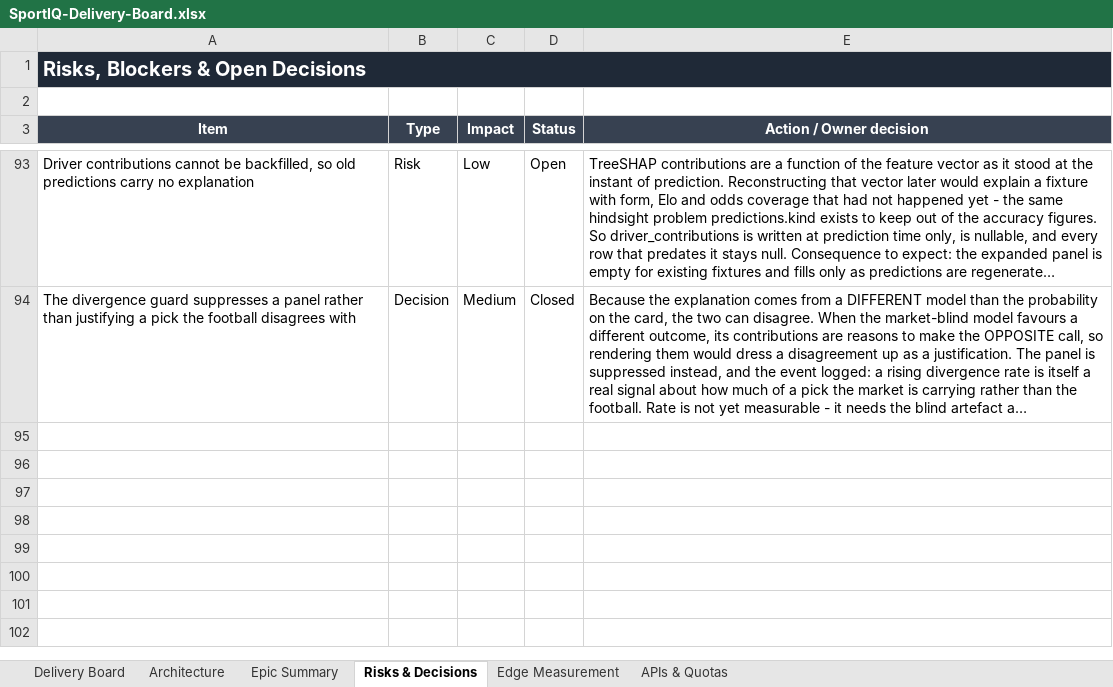
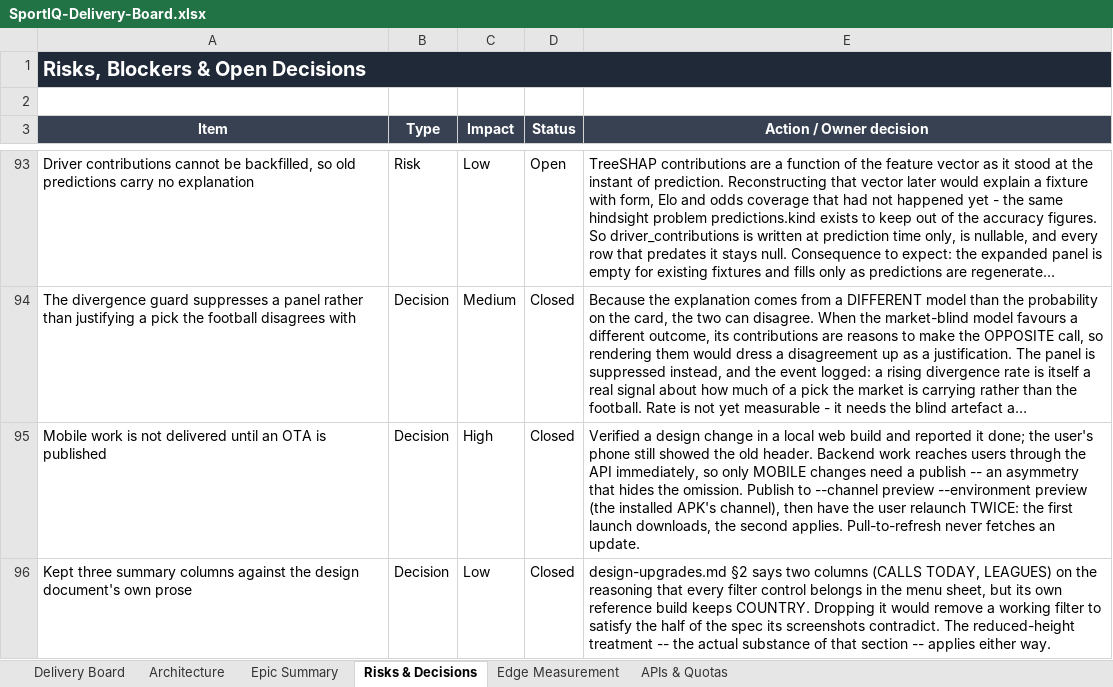
Before and after one commit to UsangR01/sportiq, an Excel workbook: SportIQ-Delivery-Board.xlsx, sheet Risks & Decisions, drawn as a sheet; only a part is shown, gaps mark what is left out; long unchanged cells end in …; values as stored, in another font and other column widths than the file's, no borders; the diff names each change by its address in the sheet, - before the commit and + after, or states it on an @@ line.

```diff
--- a/SportIQ-Delivery-Board.xlsx (sheet Risks & Decisions)
+++ b/SportIQ-Delivery-Board.xlsx (sheet Risks & Decisions)
+row 95: Mobile work is not delivered until an OTA is published | Decision | High | Closed | Verified a design change in a local web build and reported it done; the user's phone still showed the old header. Backend work reaches users through the API immediately, so only MOBILE changes need a publish -- an asymmetry that hides the omission. Publish to --channel preview --environment preview (the installed APK's channel), then have the user relaunch TWICE: the first launch downloads, the second applies. Pull-to-refresh never fetches an update.
+row 96: Kept three summary columns against the design document's own prose | Decision | Low | Closed | design-upgrades.md §2 says two columns (CALLS TODAY, LEAGUES) on the reasoning that every filter control belongs in the menu sheet, but its own reference build keeps COUNTRY. Dropping it would remove a working filter to satisfy the half of the spec its screenshots contradict. The reduced-height treatment -- the actual substance of that section -- applies either way.
```
Also changed, not shown: sheet Epic Summary, sheet Delivery Board, hidden cells.
